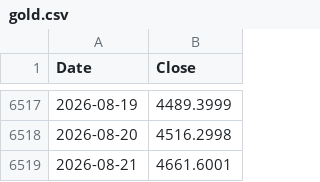
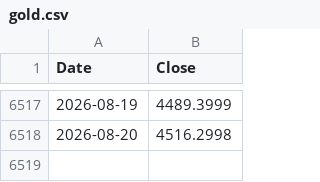
Before and after one commit to Deluxejob/BATS-CO, a CSV file: data/gold.csv, drawn as a sheet; only a part is shown, gaps mark what is left out.

Commit message:
chore: refresh market data 2026-08-22

```diff
--- a/data/gold.csv
+++ b/data/gold.csv
@@ -6518,2 +6518 @@ Date,Close
 2026-08-20,4516.2998
-2026-08-21,4661.6001
```
Also changed, not shown: data/dxy.csv, data/oil.csv, 12 other files.
